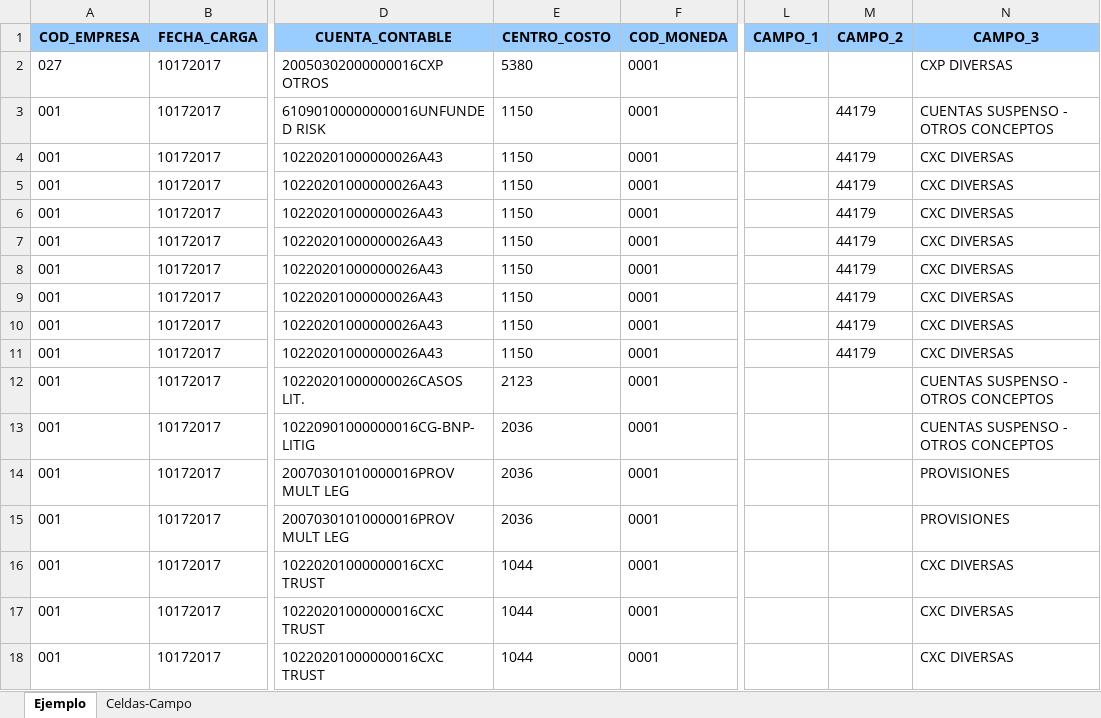
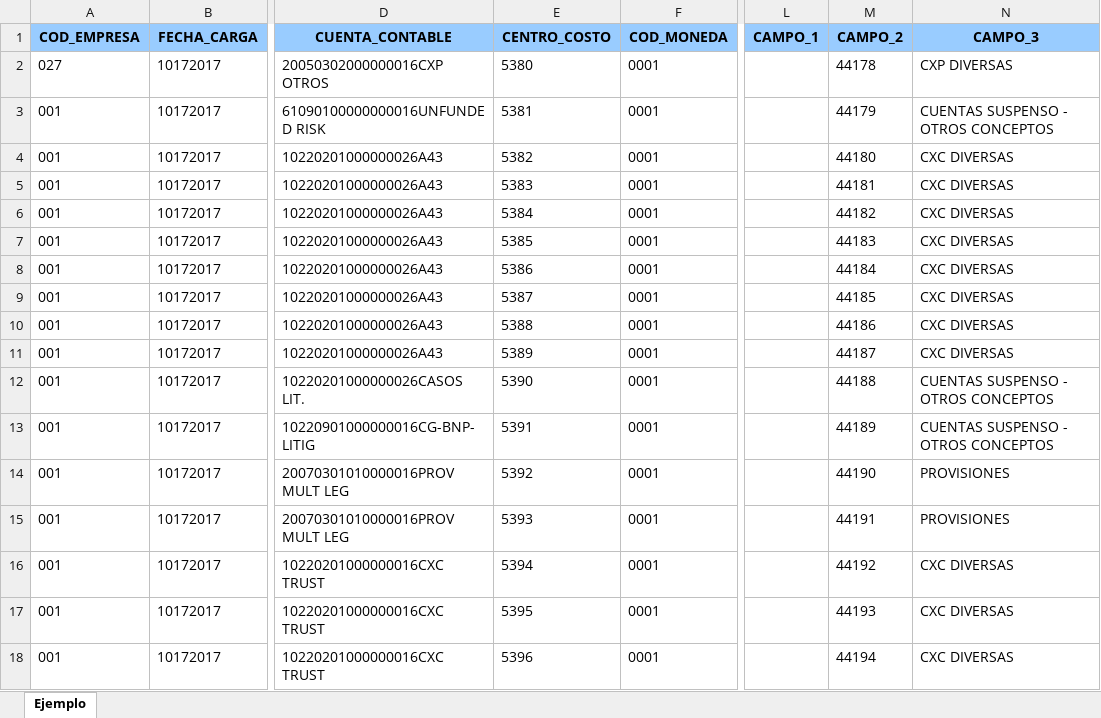
Before and after one commit to jmmartinez1985/SaxSolution, an Excel workbook: Banistmo.Sax.WebApi/App_Data/Ejemplo_100Reg..xlsx, sheet Ejemplo, drawn as a sheet; only a part is shown, gaps mark what is left out; values as stored, in another font and other column widths than the file's, no borders; the diff covers the shown part only; the diff names each change by its address in the sheet, - before the commit and + after, or states it on an @@ line.

```diff
--- a/Banistmo.Sax.WebApi/App_Data/Ejemplo_100Reg..xlsx (sheet Ejemplo)
+++ b/Banistmo.Sax.WebApi/App_Data/Ejemplo_100Reg..xlsx (sheet Ejemplo)
-sheet tab: Celdas-Campo
-M2 (CAMPO_2): (empty)
+M2 (CAMPO_2): 44178
-E3 (CENTRO_COSTO): 1150
+E3 (CENTRO_COSTO): 5381
-E4 (CENTRO_COSTO): 1150
+E4 (CENTRO_COSTO): 5382
-M4 (CAMPO_2): 44179
+M4 (CAMPO_2): 44180
-E5 (CENTRO_COSTO): 1150
+E5 (CENTRO_COSTO): 5383
-M5 (CAMPO_2): 44179
+M5 (CAMPO_2): 44181
-E6 (CENTRO_COSTO): 1150
+E6 (CENTRO_COSTO): 5384
-M6 (CAMPO_2): 44179
+M6 (CAMPO_2): 44182
-E7 (CENTRO_COSTO): 1150
+E7 (CENTRO_COSTO): 5385
-M7 (CAMPO_2): 44179
+M7 (CAMPO_2): 44183
-E8 (CENTRO_COSTO): 1150
+E8 (CENTRO_COSTO): 5386
-M8 (CAMPO_2): 44179
+M8 (CAMPO_2): 44184
-E9 (CENTRO_COSTO): 1150
+E9 (CENTRO_COSTO): 5387
-M9 (CAMPO_2): 44179
+M9 (CAMPO_2): 44185
-E10 (CENTRO_COSTO): 1150
+E10 (CENTRO_COSTO): 5388
-M10 (CAMPO_2): 44179
+M10 (CAMPO_2): 44186
-E11 (CENTRO_COSTO): 1150
+E11 (CENTRO_COSTO): 5389
-M11 (CAMPO_2): 44179
+M11 (CAMPO_2): 44187
-E12 (CENTRO_COSTO): 2123
+E12 (CENTRO_COSTO): 5390
-M12 (CAMPO_2): (empty)
+M12 (CAMPO_2): 44188
-E13 (CENTRO_COSTO): 2036
+E13 (CENTRO_COSTO): 5391
-M13 (CAMPO_2): (empty)
+M13 (CAMPO_2): 44189
-E14 (CENTRO_COSTO): 2036
+E14 (CENTRO_COSTO): 5392
-M14 (CAMPO_2): (empty)
+M14 (CAMPO_2): 44190
-E15 (CENTRO_COSTO): 2036
+E15 (CENTRO_COSTO): 5393
-M15 (CAMPO_2): (empty)
+M15 (CAMPO_2): 44191
-E16 (CENTRO_COSTO): 1044
+E16 (CENTRO_COSTO): 5394
-M16 (CAMPO_2): (empty)
+M16 (CAMPO_2): 44192
-E17 (CENTRO_COSTO): 1044
+E17 (CENTRO_COSTO): 5395
-M17 (CAMPO_2): (empty)
+M17 (CAMPO_2): 44193
-E18 (CENTRO_COSTO): 1044
+E18 (CENTRO_COSTO): 5396
-M18 (CAMPO_2): (empty)
+M18 (CAMPO_2): 44194
```
Also changed, not shown: 164 edited cells elsewhere in this sheet, 8 other files.
